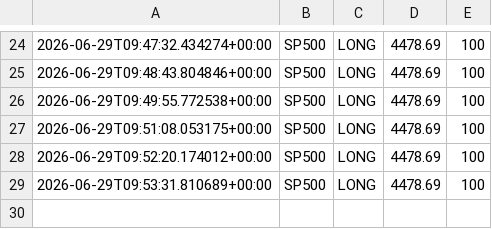
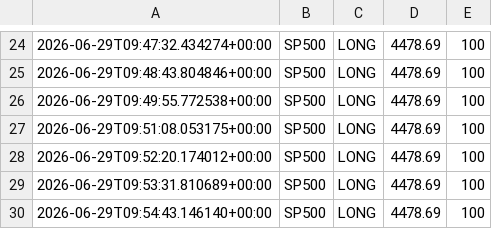
Before and after one commit to Ajay-NooB143/exchange_gateway, a CSV file: logs/signals_SP500.csv, drawn as a sheet; only a part is shown, gaps mark what is left out; the diff names each change by its address in the sheet, - before the commit and + after, or states it on an @@ line.

```diff
--- a/logs/signals_SP500.csv
+++ b/logs/signals_SP500.csv
+row 30: 2026-06-29T09:54:43.146140+00:00 | SP500 | LONG | 4478.69 | 100
```
Also changed, not shown: logs/pipeline_log.csv, 1 other file.
